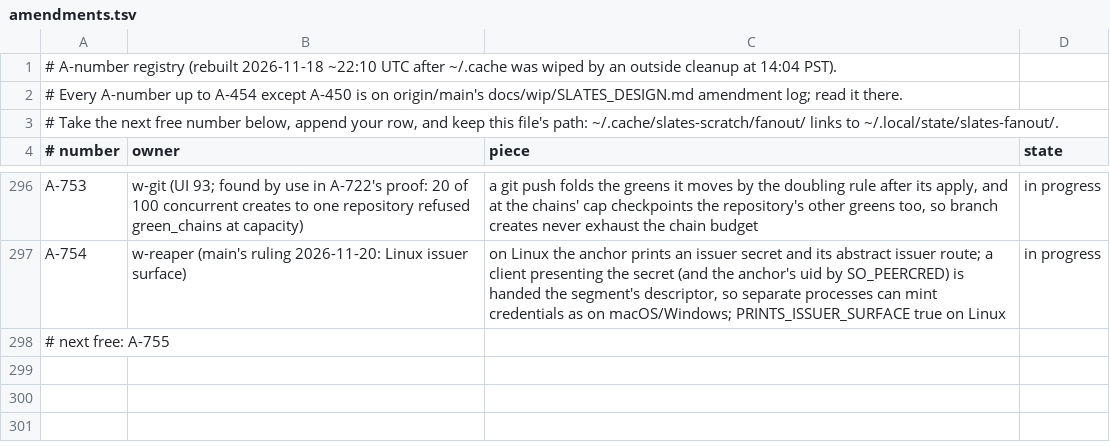
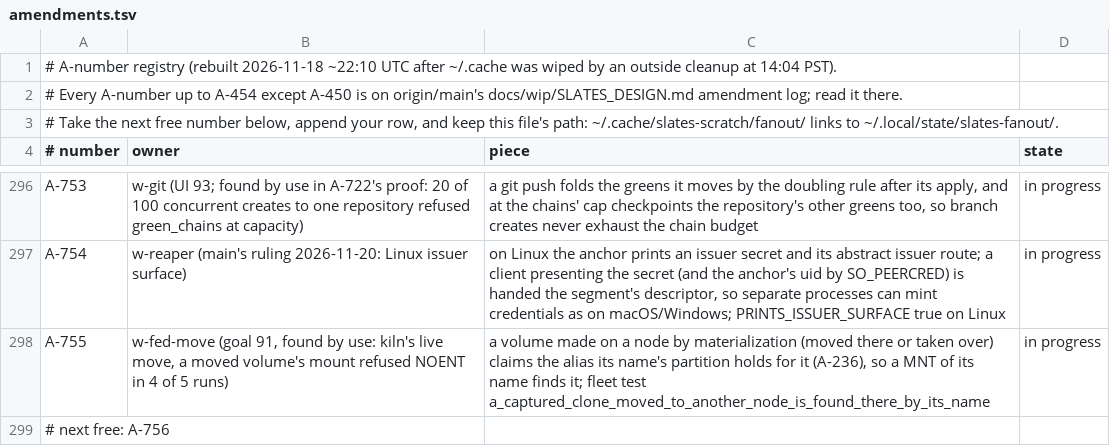
Before and after one commit to hyper-light/slates, a TSV file: amendments.tsv, drawn as a sheet; only a part is shown, gaps mark what is left out.

Commit message:
w-fed-move: claim A-755 (a moved volume found by its name on its new owner)

```diff
--- a/amendments.tsv
+++ b/amendments.tsv
@@ -297,2 +297,3 @@ A-753	w-git (UI 93; found by use in A-722's proof: 20 of 100 concurrent creates
 A-754	w-reaper (main's ruling 2026-11-20: Linux issuer surface)	on Linux the anchor prints an issuer secret and its abstract issuer route; a client presenting the secret (and the anchor's uid by SO_PEERCRED) is handed the segment's descriptor, so separate processes can mint credentials as on macOS/Windows; PRINTS_ISSUER_SURFACE true on Linux	in progress
-# next free: A-755
+A-755	w-fed-move (goal 91, found by use: kiln's live move, a moved volume's mount refused NOENT in 4 of 5 runs)	a volume made on a node by materialization (moved there or taken over) claims the alias its name's partition holds for it (A-236), so a MNT of its name finds it; fleet test a_captured_clone_moved_to_another_node_is_found_there_by_its_name	in progress
+# next free: A-756
```
